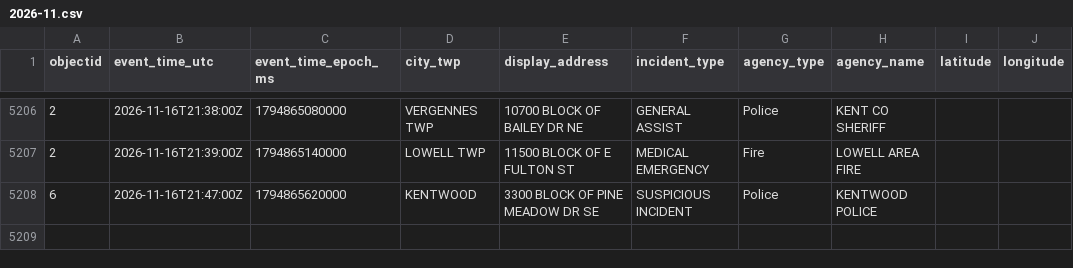
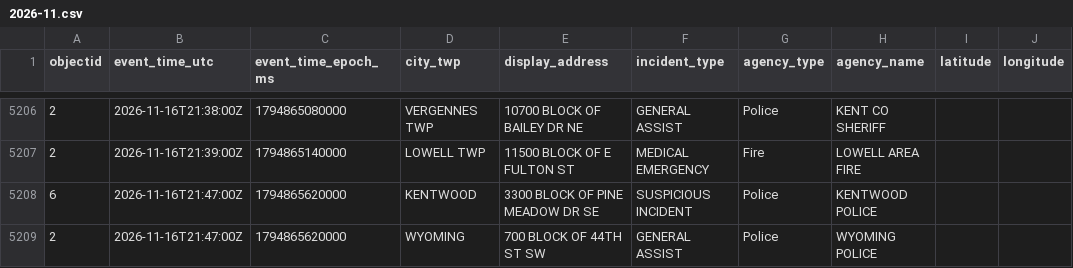
Before and after one commit to Cantica-Systems/kent-co-mi-dispatch, a CSV file: data/kent/2026-11.csv, drawn as a sheet; only a part is shown, gaps mark what is left out; the diff names each change by its address in the sheet, - before the commit and + after, or states it on an @@ line.

```diff
--- a/data/kent/2026-11.csv
+++ b/data/kent/2026-11.csv
+row 5209: 2 | 2026-11-16T21:47:00Z | 1794865620000 | WYOMING | 700 BLOCK OF 44TH ST SW | GENERAL ASSIST | Police | WYOMING POLICE
```
Also changed, not shown: data/grcity/2026-11.csv, 3 other files.
